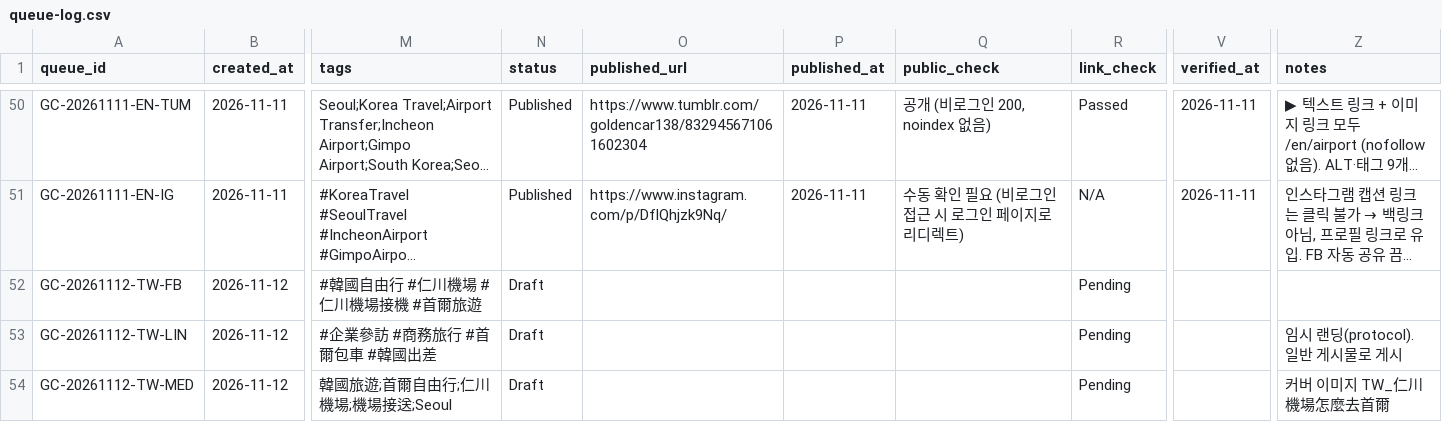
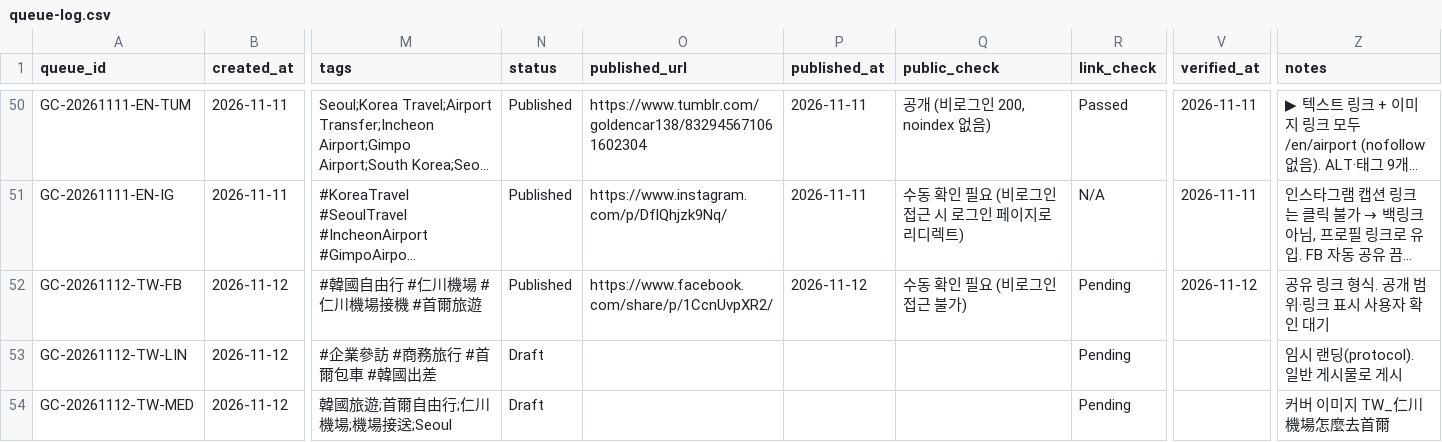
Before and after one commit to NJM-hub/NJM, a CSV file: .claude/skills/goldencar-backlink/queue-log.csv, drawn as a sheet; only a part is shown, gaps mark what is left out; long unchanged cells end in …; the diff names each change by its address in the sheet, - before the commit and + after, or states it on an @@ line.

```diff
--- a/.claude/skills/goldencar-backlink/queue-log.csv
+++ b/.claude/skills/goldencar-backlink/queue-log.csv
-N52 (status): Draft
+N52 (status): Published
-O52 (published_url): (empty)
+O52 (published_url): https://www.facebook.com/share/p/1CcnUvpXR2/
-P52 (published_at): (empty)
+P52 (published_at): 2026-11-12
-Q52 (public_check): (empty)
+Q52 (public_check): 수동 확인 필요 (비로그인 접근 불가)
-V52 (verified_at): (empty)
+V52 (verified_at): 2026-11-12
-Z52 (notes): (empty)
+Z52 (notes): 공유 링크 형식. 공개 범위·링크 표시 사용자 확인 대기
```
